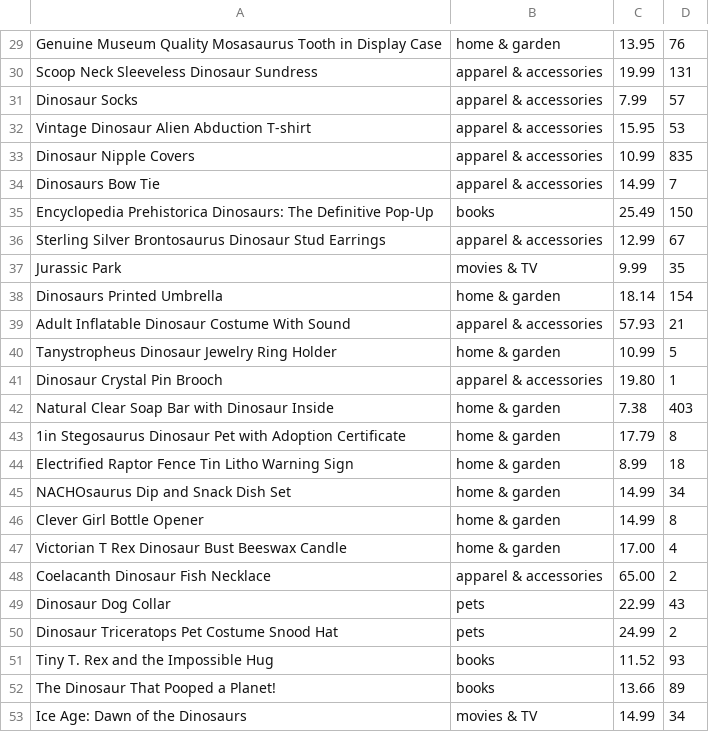
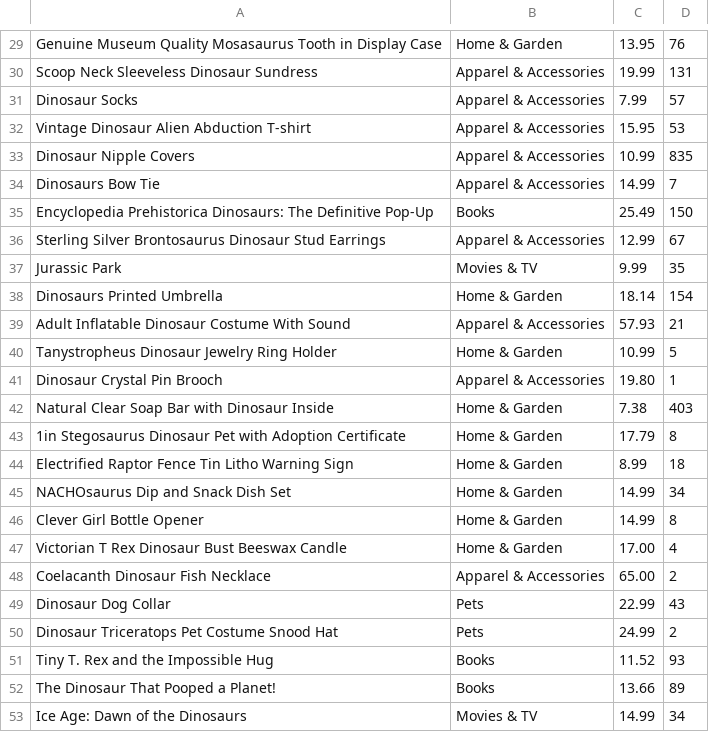
Before and after one commit to cfpaige/store-manager, a CSV file: db/products-sample.csv, drawn as a sheet; only a part is shown, gaps mark what is left out; the diff covers the shown part only; the diff names each change by its address in the sheet, - before the commit and + after, or states it on an @@ line.

```diff
--- a/db/products-sample.csv
+++ b/db/products-sample.csv
-B29: home & garden
+B29: Home & Garden
-B30:B34: apparel & accessories
+B30:B34: Apparel & Accessories
-B35: books
+B35: Books
-B36: apparel & accessories
+B36: Apparel & Accessories
-B37: movies & TV
+B37: Movies & TV
-B38: home & garden
+B38: Home & Garden
-B39: apparel & accessories
+B39: Apparel & Accessories
-B40: home & garden
+B40: Home & Garden
-B41: apparel & accessories
+B41: Apparel & Accessories
-B42:B47: home & garden
+B42:B47: Home & Garden
-B48: apparel & accessories
+B48: Apparel & Accessories
-B49:B50: pets
+B49:B50: Pets
-B51:B52: books
+B51:B52: Books
-B53: movies & TV
+B53: Movies & TV
```
Also changed, not shown: 28 edited cells elsewhere in this file, 5 other files.
